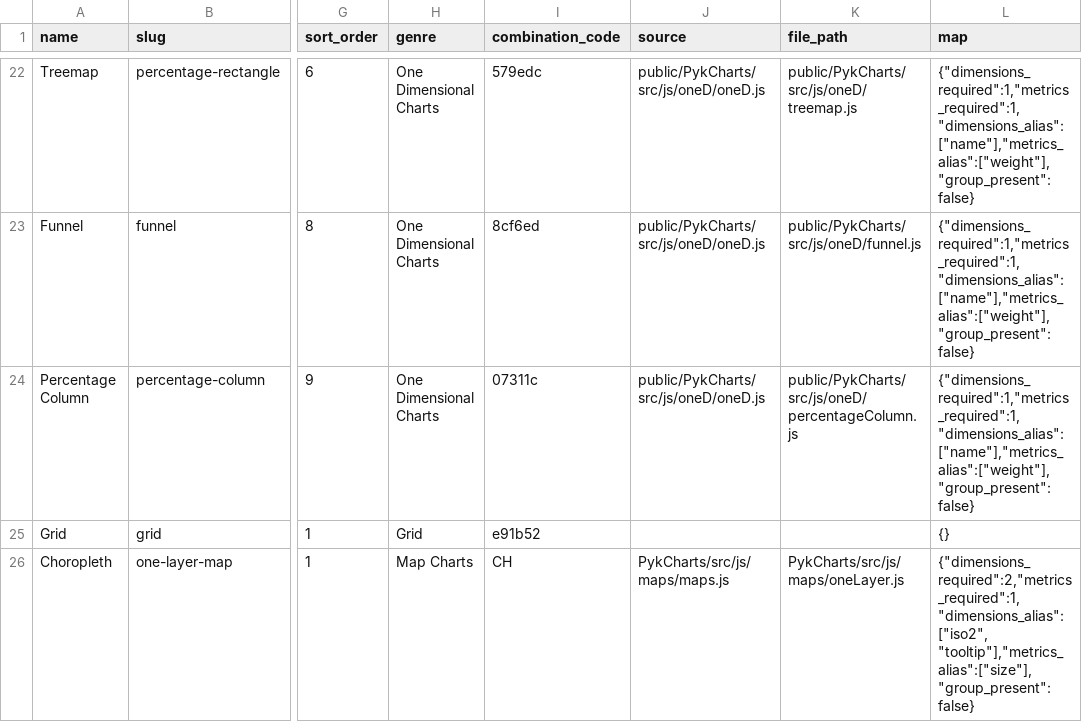
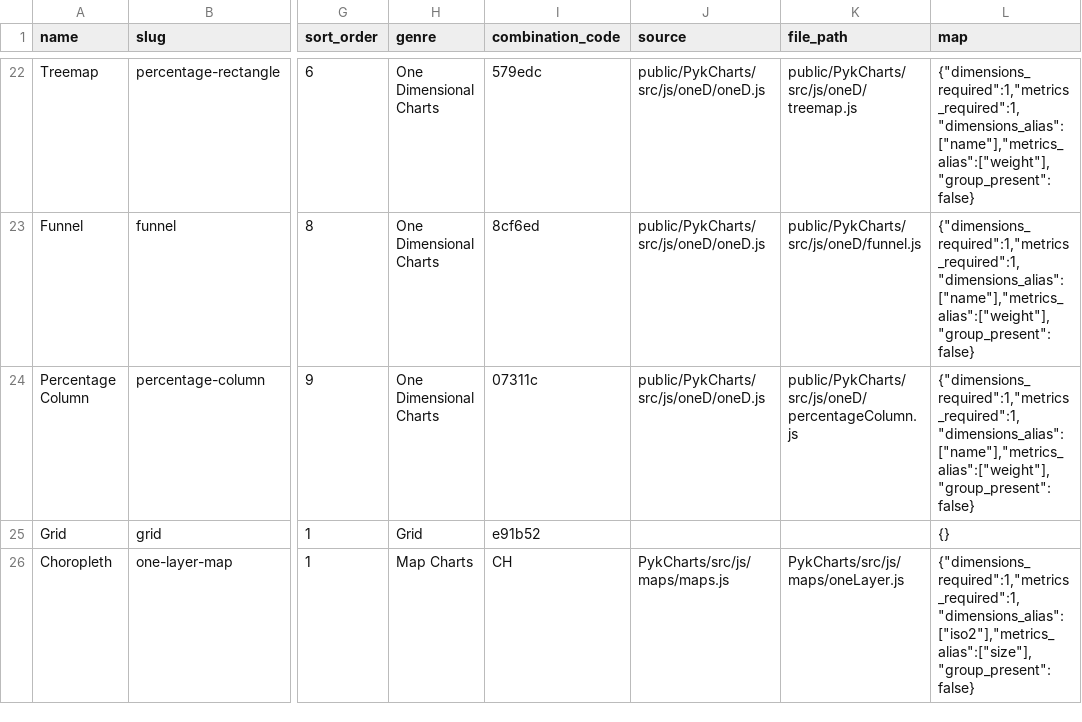
Before and after one commit to Bhanditz/europeana-statistics-dashboard, a CSV file: ref/ref_chart.csv, drawn as a sheet; only a part is shown, gaps mark what is left out; the diff names each change by its address in the sheet, - before the commit and + after, or states it on an @@ line.

```diff
--- a/ref/ref_chart.csv
+++ b/ref/ref_chart.csv
-L26 (map): {"dimensions_required":2,"metrics_required":1,"dimensions_alias":["iso2", "tooltip"],"metrics_alias":["size"], "group_present": false}
+L26 (map): {"dimensions_required":1,"metrics_required":1,"dimensions_alias":["iso2"],"metrics_alias":["size"], "group_present": false}
```
Also changed, not shown: 23 other files.
